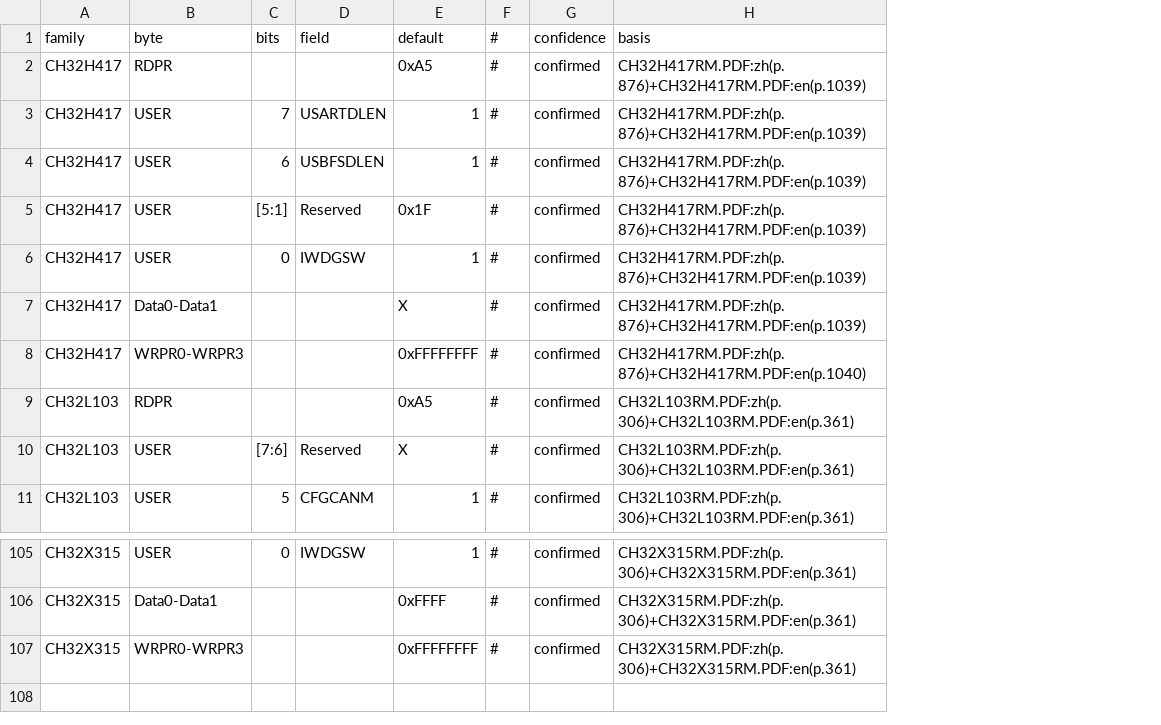
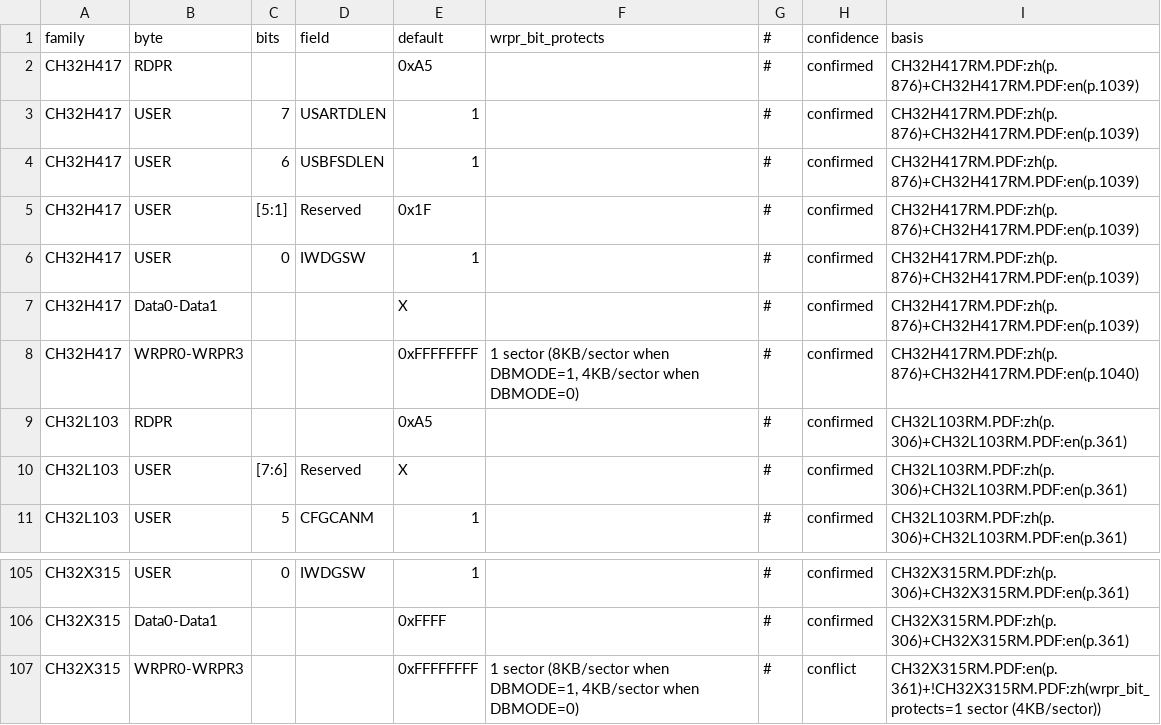
Before and after one commit to ch32-riscv-ug/ch32-device-data, a CSV file: evidence/option_byte_fields.csv, drawn as a sheet; only a part is shown, gaps mark what is left out; addresses are those after the commit; the diff names each change by its address in the sheet, - before the commit and + after, or states it on an @@ line.

Commit message:
Add device ID support with new evidence tables and extraction scripts
- Introduced `device_id_addresses.csv` and `device_ids.csv` to store chip ID addresses and device IDs respectively.
- Implemented `build_device_ids.py` to extract device ID information from ch32-data and EVT sources.
- Updated existing scripts and checks to accommodate the new device ID functionality, ensuring consistency across data sources.
- Enhanced `extract_option_bytes.py` to include new fields related to write protection granularity.
- Modified various CSV manifests and conflict checks to reflect the addition of device ID data.

```diff
--- a/evidence/option_byte_fields.csv
+++ b/evidence/option_byte_fields.csv
+column F (wrpr_bit_protects), row 8: 1 sector (8KB/sector when DBMODE=1, 4KB/sector when DBMODE=0); row 107: 1 sector (8KB/sector when DBMODE=1, 4KB/sector when DBMODE=0)
-H107 (confidence): confirmed
+H107 (confidence): conflict
-I107 (basis): CH32X315RM.PDF:zh(p.306)+CH32X315RM.PDF:en(p.361)
+I107 (basis): CH32X315RM.PDF:en(p.361)+!CH32X315RM.PDF:zh(wrpr_bit_protects=1 sector (4KB/sector))
```
Also changed, not shown: index/conflicts.csv, index/manifest.csv, 16 other files.
